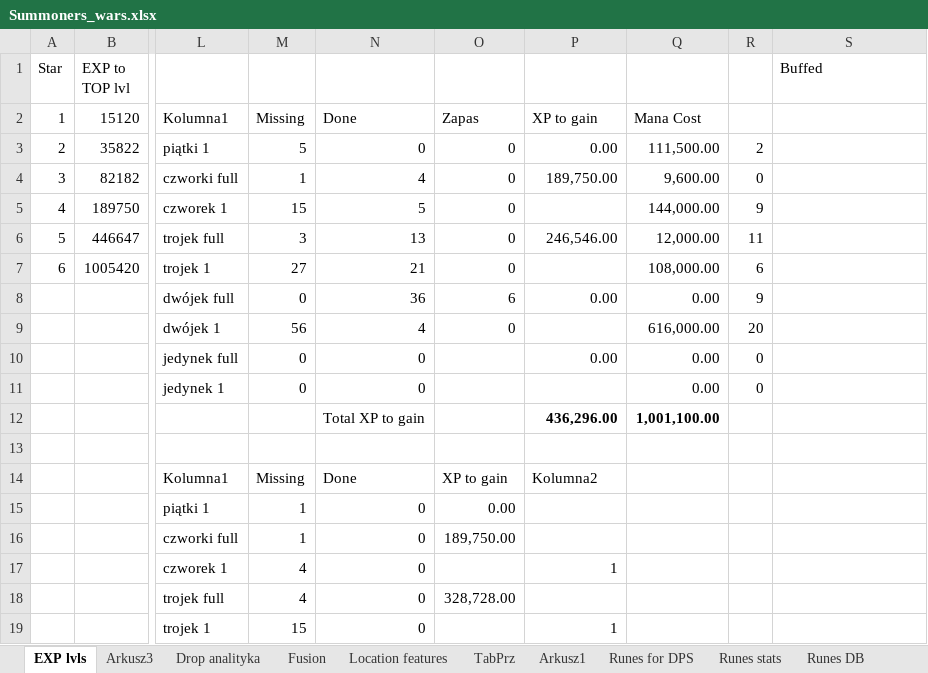
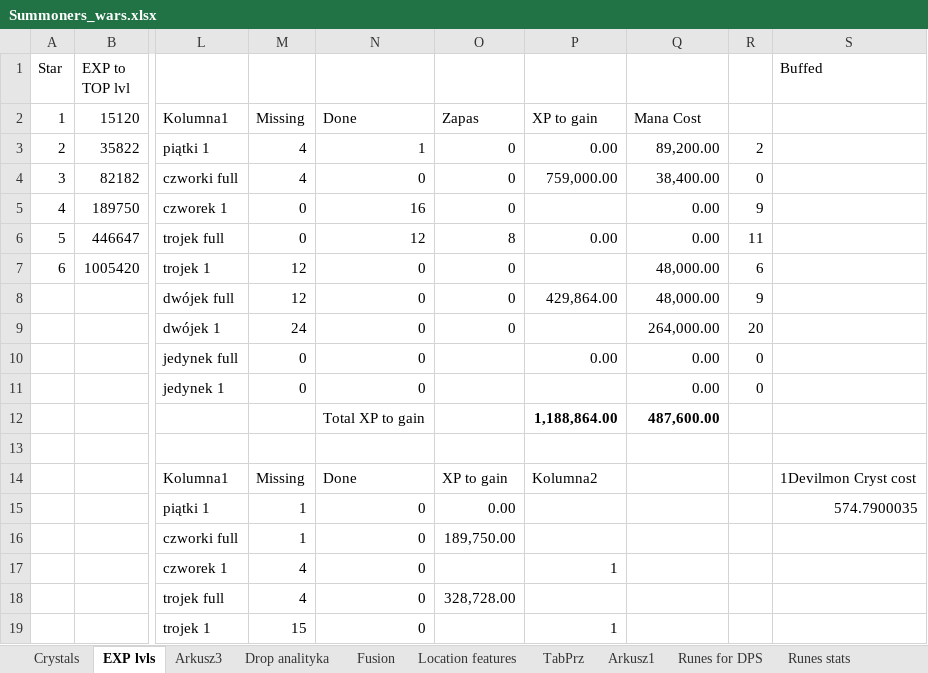
Before and after one commit to mariusz1976/mmorpg, an Excel workbook: Summoners_wars.xlsx, sheet EXP lvls, drawn as a sheet; only a part is shown, gaps mark what is left out; values as stored, in another font and other column widths than the file's, no borders; table styles not drawn; the diff covers the shown part only; the diff names each change by its address in the sheet, - before the commit and + after, or states it on an @@ line.

```diff
--- a/Summoners_wars.xlsx (sheet EXP lvls)
+++ b/Summoners_wars.xlsx (sheet EXP lvls)
-M3: 5
+M3: 4
-N3: 0
+N3: 1
-Q3: 111,500.00
+Q3: 89,200.00
-M4: 1
+M4: 4
-N4: 4
+N4: 0
-P4: 189,750.00
+P4: 759,000.00
-Q4: 9,600.00
+Q4: 38,400.00
-M5: 15
+M5: 0
-N5: 5
+N5: 16
-Q5: 144,000.00
+Q5: 0.00
-M6: 3
+M6: 0
-N6: 13
+N6: 12
-O6: 0
+O6: 8
-P6: 246,546.00
+P6: 0.00
-Q6: 12,000.00
+Q6: 0.00
-M7: 27
+M7: 12
-N7: 21
+N7: 0
-Q7: 108,000.00
+Q7: 48,000.00
-M8: 0
+M8: 12
-N8: 36
+N8: 0
-O8: 6
+O8: 0
-P8: 0.00
+P8: 429,864.00
-Q8: 0.00
+Q8: 48,000.00
-M9: 56
+M9: 24
-N9: 4
+N9: 0
-Q9: 616,000.00
+Q9: 264,000.00
-P12: 436,296.00
+P12: 1,188,864.00
-Q12: 1,001,100.00
+Q12: 487,600.00
-S14 (Buffed): (empty)
+S14 (Buffed): 1Devilmon Cryst cost
-S15 (Buffed): (empty)
+S15 (Buffed): 574.7900035
```
Also changed, not shown: 5 edited cells elsewhere in this sheet, sheet Fusion, sheet Location features, sheet Crystals, other sheet tabs, formulas that keep their value, charts or pictures.
